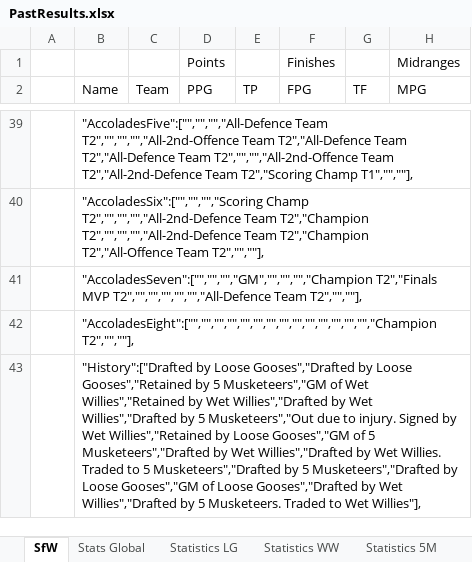
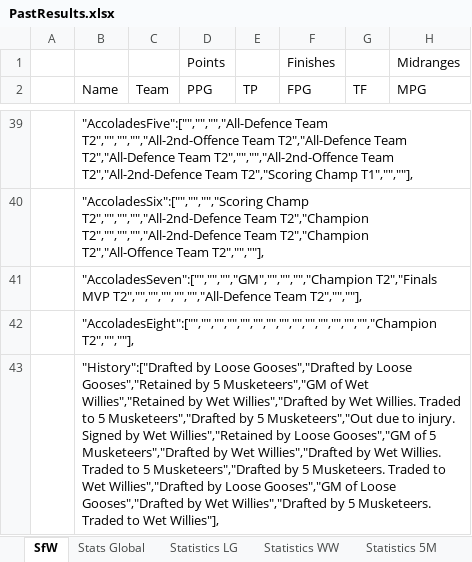
Before and after one commit to KingGoose20/LTBOS3, an Excel workbook: Other Files/PastResults.xlsx, sheet SfW, drawn as a sheet; only a part is shown, gaps mark what is left out; values as stored, in another font and other column widths than the file's, no borders; the diff covers the shown part only; the diff names each change by its address in the sheet, - before the commit and + after, or states it on an @@ line.

Commit message:
Trade

```diff
--- a/Other Files/PastResults.xlsx (sheet SfW)
+++ b/Other Files/PastResults.xlsx (sheet SfW)
-B43 (Name): …by Wet Willies","Drafted by 5 Musketeers","Out due to injury. Signed by Wet Willies","Retained by Loose Gooses","GM of 5 Musketeers","Drafted by Wet Willies","Drafted by Wet Willies. Traded to 5 Musketeers","Drafted by 5 Musketeers","Drafted by Loose…
+B43 (Name): …by Wet Willies. Traded to 5 Musketeers","Drafted by 5 Musketeers","Out due to injury. Signed by Wet Willies","Retained by Loose Gooses","GM of 5 Musketeers","Drafted by Wet Willies","Drafted by Wet Willies. Traded to 5 Musketeers","Drafted by 5 Musketeers. Traded to Wet Willies","Drafted by Loose…
```
Also changed, not shown: 14 edited cells elsewhere in this sheet, sheet Statistics 5M, sheet Statistics WW, sheet Stats Global, formulas that keep their value, 2 other files.
